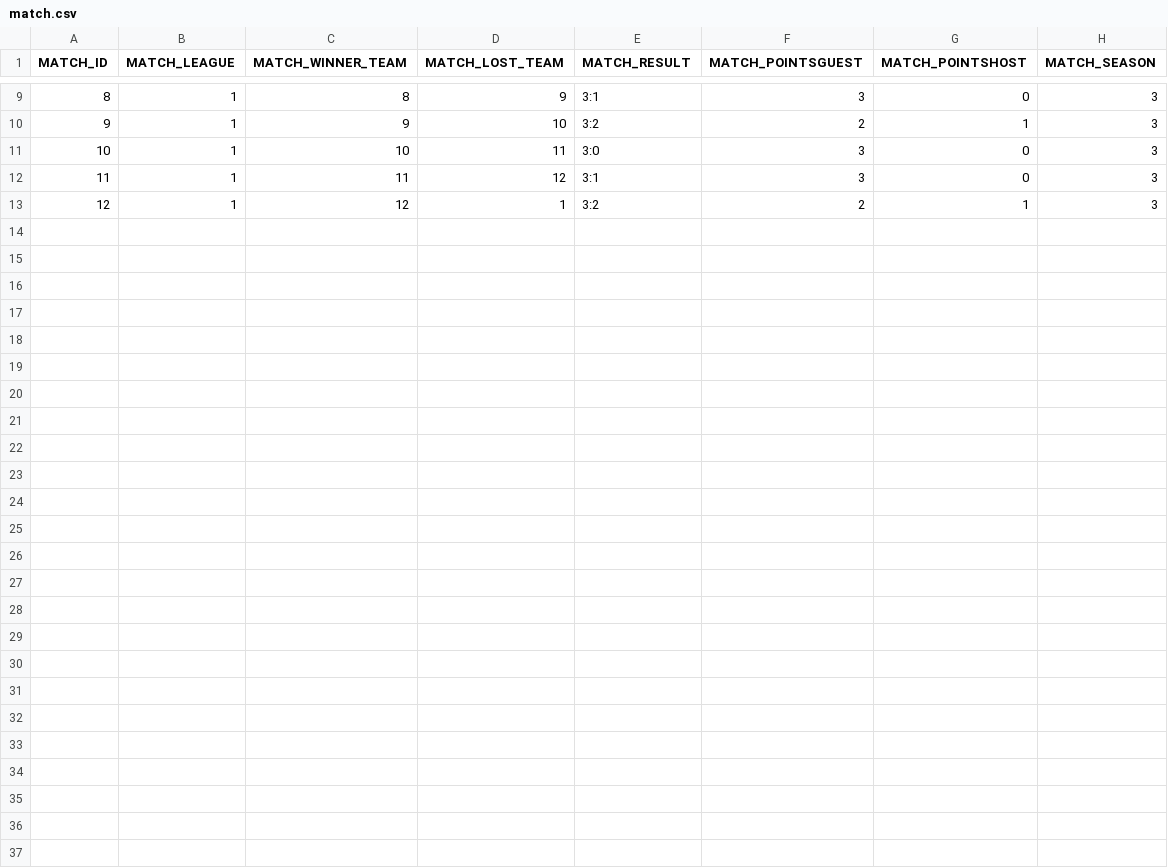
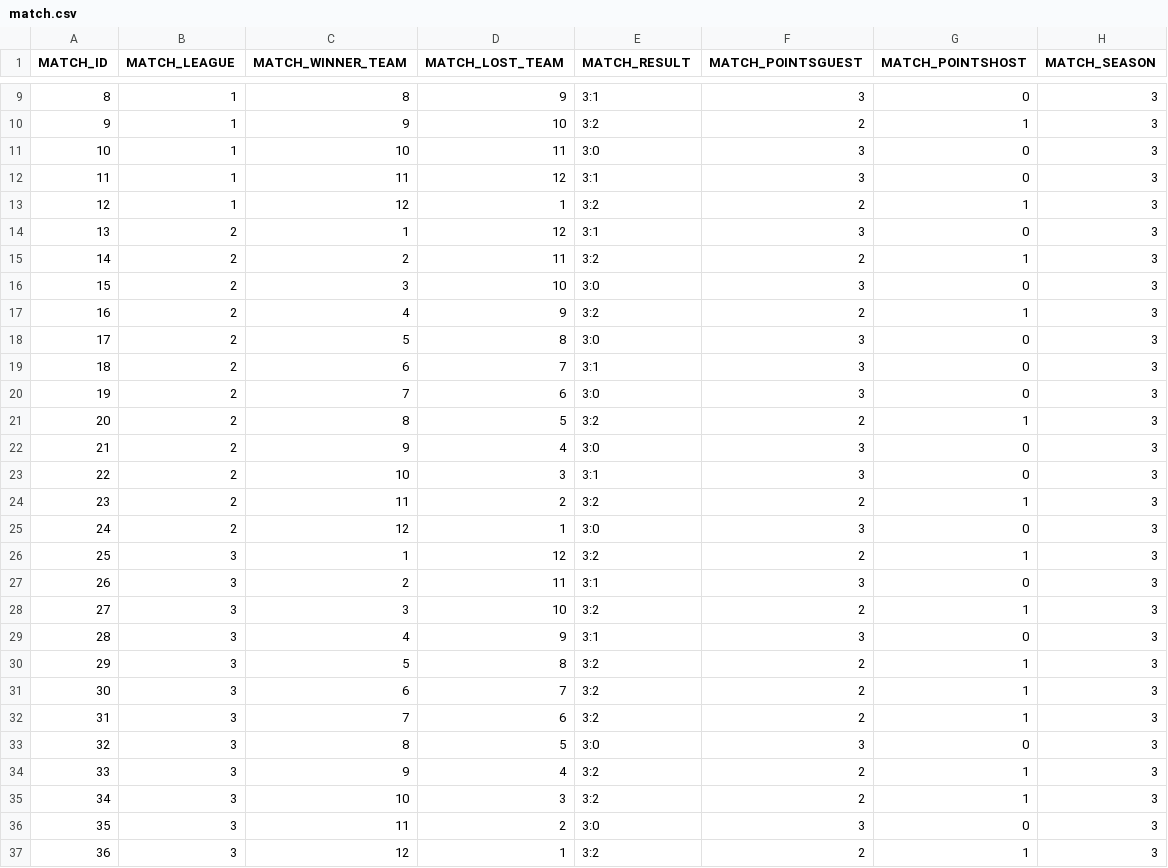
Before and after one commit to NicoleNG18/volleyball-matches-dirigible, a CSV file: volleyball-matches-data/data/csv/match.csv, drawn as a sheet; only a part is shown, gaps mark what is left out.

Commit message:
adding new matches

```diff
--- a/volleyball-matches-data/data/csv/match.csv
+++ b/volleyball-matches-data/data/csv/match.csv
@@ -13 +13,25 @@ MATCH_ID,MATCH_LEAGUE,MATCH_WINNER_TEAM,MATCH_LOST_TEAM,MATCH_RESULT,MATCH_POINT
 12,1,12,1,"3:2",2,1,3
+13,2,1,12,"3:1",3,0,3
+14,2,2,11,"3:2",2,1,3
+15,2,3,10,"3:0",3,0,3
+16,2,4,9,"3:2",2,1,3
+17,2,5,8,"3:0",3,0,3
+18,2,6,7,"3:1",3,0,3
+19,2,7,6,"3:0",3,0,3
+20,2,8,5,"3:2",2,1,3
+21,2,9,4,"3:0",3,0,3
+22,2,10,3,"3:1",3,0,3
+23,2,11,2,"3:2",2,1,3
+24,2,12,1,"3:0",3,0,3
+25,3,1,12,"3:2",2,1,3
+26,3,2,11,"3:1",3,0,3
+27,3,3,10,"3:2",2,1,3
+28,3,4,9,"3:1",3,0,3
+29,3,5,8,"3:2",2,1,3
+30,3,6,7,"3:2",2,1,3
+31,3,7,6,"3:2",2,1,3
+32,3,8,5,"3:0",3,0,3
+33,3,9,4,"3:2",2,1,3
+34,3,10,3,"3:2",2,1,3
+35,3,11,2,"3:0",3,0,3
+36,3,12,1,"3:2",2,1,3
```
Also changed, not shown: volleyball-matches-data/data/csv/teamLeague.csv, 1 other file.
